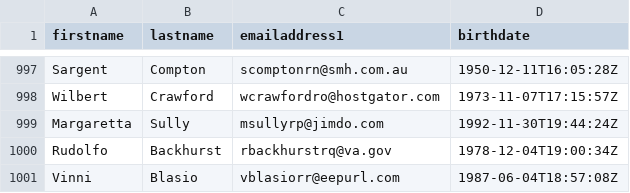
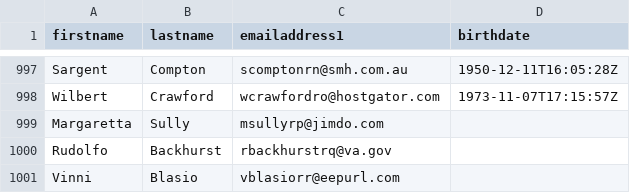
Before and after one commit to JJGriffin/Power-Fx-From-Novice-To-Ninja, a CSV file: Resources/Lab2-UsingPowerFxInCustomPages/Contacts.csv, drawn as a sheet; only a part is shown, gaps mark what is left out.

Commit message:
Removed birthday from some Contacts to align with Lab 4.

```diff
--- a/Resources/Lab2-UsingPowerFxInCustomPages/Contacts.csv
+++ b/Resources/Lab2-UsingPowerFxInCustomPages/Contacts.csv
@@ -998,4 +998,4 @@ Sargent,Compton,scomptonrn@smh.com.au,1950-12-11T16:05:28Z
 Wilbert,Crawford,wcrawfordro@hostgator.com,1973-11-07T17:15:57Z
-Margaretta,Sully,msullyrp@jimdo.com,1992-11-30T19:44:24Z
-Rudolfo,Backhurst,rbackhurstrq@va.gov,1978-12-04T19:00:34Z
-Vinni,Blasio,vblasiorr@eepurl.com,1987-06-04T18:57:08Z
+Margaretta,Sully,msullyrp@jimdo.com,
+Rudolfo,Backhurst,rbackhurstrq@va.gov,
+Vinni,Blasio,vblasiorr@eepurl.com,
```
